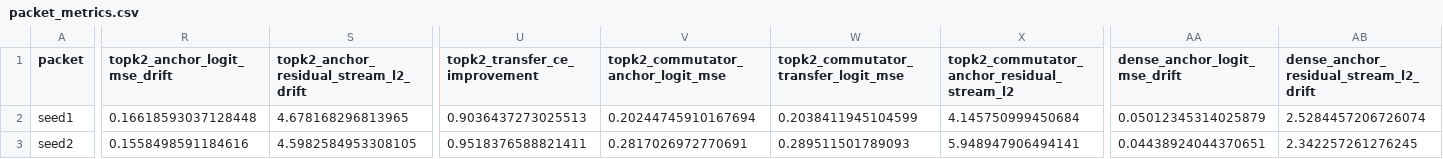
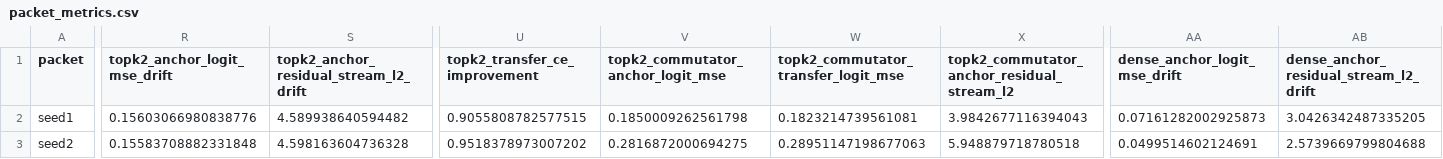
Before and after one commit to bgoertzel-sing/relaleap, a CSV file: results/reports/token_larger_active_topk1_functional_retention_audit/packet_metrics.csv, drawn as a sheet; only a part is shown, gaps mark what is left out; the diff covers the shown part only; the diff names each change by its address in the sheet, - before the commit and + after, or states it on an @@ line.

Commit message:
Add active topk1 retention functional churn followup

```diff
--- a/results/reports/token_larger_active_topk1_functional_retention_audit/packet_metrics.csv
+++ b/results/reports/token_larger_active_topk1_functional_retention_audit/packet_metrics.csv
-R2 (topk2_anchor_logit_mse_drift): 0.16618593037128448
+R2 (topk2_anchor_logit_mse_drift): 0.15603066980838776
-S2: 4.678168296813965
+S2: 4.589938640594482
-U2 (topk2_transfer_ce_improvement): 0.9036437273025513
+U2 (topk2_transfer_ce_improvement): 0.9055808782577515
-V2: 0.20244745910167694
+V2: 0.1850009262561798
-W2: 0.2038411945104599
+W2: 0.1823214739561081
-X2: 4.145750999450684
+X2: 3.9842677116394043
-AA2 (dense_anchor_logit_mse_drift): 0.05012345314025879
+AA2 (dense_anchor_logit_mse_drift): 0.07161282002925873
-AB2: 2.5284457206726074
+AB2: 3.0426342487335205
-R3 (topk2_anchor_logit_mse_drift): 0.1558498591184616
+R3 (topk2_anchor_logit_mse_drift): 0.15583708882331848
-S3: 4.5982584953308105
+S3: 4.598163604736328
-U3 (topk2_transfer_ce_improvement): 0.9518376588821411
+U3 (topk2_transfer_ce_improvement): 0.9518378973007202
-V3: 0.2817026972770691
+V3: 0.2816872000694275
-W3: 0.289511501789093
+W3: 0.28951147198677063
-X3: 5.948947906494141
+X3: 5.948879718780518
-AA3 (dense_anchor_logit_mse_drift): 0.04438924044370651
+AA3 (dense_anchor_logit_mse_drift): 0.0499514602124691
-AB3: 2.342257261276245
+AB3: 2.5739669799804688
```
Also changed, not shown: 32 edited cells elsewhere in this file, results/reports/token_larger_active_rank_matched_topk1_retention_churn_stability/probe_metrics.csv, 14 other files.
